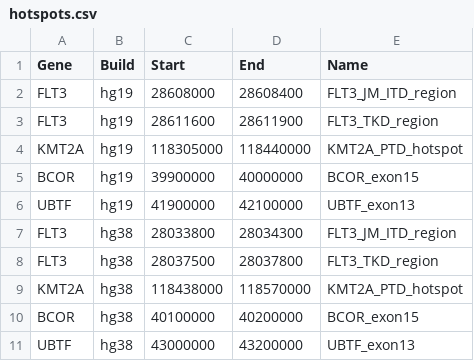
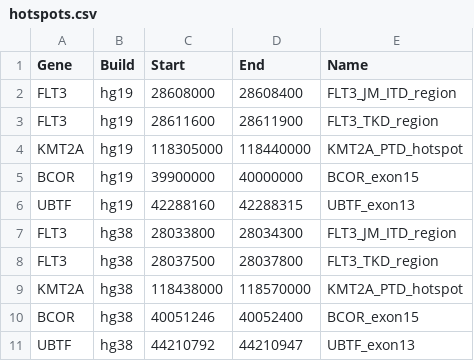
Before and after one commit to lavauxt/TALOS, a CSV file: inst/extdata/hotspots.csv, drawn as a sheet.

```diff
--- a/inst/extdata/hotspots.csv
+++ b/inst/extdata/hotspots.csv
@@ -5,3 +5,3 @@ KMT2A,hg19,118305000,118440000,KMT2A_PTD_hotspot
 BCOR,hg19,39900000,40000000,BCOR_exon15
-UBTF,hg19,41900000,42100000,UBTF_exon13
+UBTF,hg19,42288160,42288315,UBTF_exon13
 FLT3,hg38,28033800,28034300,FLT3_JM_ITD_region
@@ -9,3 +9,3 @@ FLT3,hg38,28037500,28037800,FLT3_TKD_region
 KMT2A,hg38,118438000,118570000,KMT2A_PTD_hotspot
-BCOR,hg38,40100000,40200000,BCOR_exon15
-UBTF,hg38,43000000,43200000,UBTF_exon13
+BCOR,hg38,40051246,40052400,BCOR_exon15
+UBTF,hg38,44210792,44210947,UBTF_exon13
```
Also changed, not shown: 8 other files.
